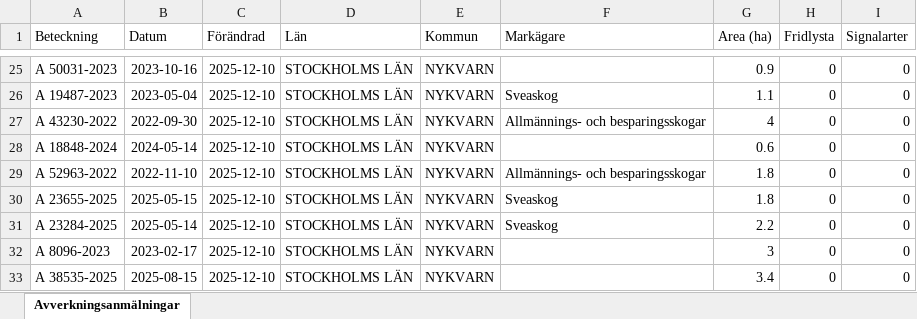
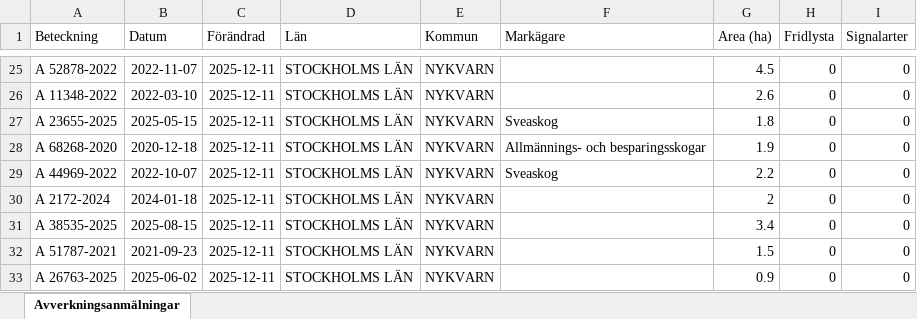
Before and after one commit to klasma/Logging_0140, an Excel workbook: Översikt NYKVARN.xlsx, sheet Avverkningsanmälningar, drawn as a sheet; only a part is shown, gaps mark what is left out; values as stored, in another font and other column widths than the file's, no borders; the diff covers the shown part only; the diff names each change by its address in the sheet, - before the commit and + after, or states it on an @@ line.

```diff
--- a/Översikt NYKVARN.xlsx (sheet Avverkningsanmälningar)
+++ b/Översikt NYKVARN.xlsx (sheet Avverkningsanmälningar)
-A25 (Beteckning): A 50031-2023
+A25 (Beteckning): A 52878-2022
-B25 (Datum): 2023-10-16
+B25 (Datum): 2022-11-07
-C25:C33 (Förändrad): 2025-12-10
+C25:C33 (Förändrad): 2025-12-11
-G25 (Area (ha)): 0.9
+G25 (Area (ha)): 4.5
-A26 (Beteckning): A 19487-2023
+A26 (Beteckning): A 11348-2022
-B26 (Datum): 2023-05-04
+B26 (Datum): 2022-03-10
-F26 (Markägare): Sveaskog
+F26 (Markägare): (empty)
-G26 (Area (ha)): 1.1
+G26 (Area (ha)): 2.6
-A27 (Beteckning): A 43230-2022
+A27 (Beteckning): A 23655-2025
-B27 (Datum): 2022-09-30
+B27 (Datum): 2025-05-15
-F27 (Markägare): Allmännings- och besparingsskogar
+F27 (Markägare): Sveaskog
-G27 (Area (ha)): 4
+G27 (Area (ha)): 1.8
-A28 (Beteckning): A 18848-2024
+A28 (Beteckning): A 68268-2020
-B28 (Datum): 2024-05-14
+B28 (Datum): 2020-12-18
-F28 (Markägare): (empty)
+F28 (Markägare): Allmännings- och besparingsskogar
-G28 (Area (ha)): 0.6
+G28 (Area (ha)): 1.9
-A29 (Beteckning): A 52963-2022
+A29 (Beteckning): A 44969-2022
-B29 (Datum): 2022-11-10
+B29 (Datum): 2022-10-07
-F29 (Markägare): Allmännings- och besparingsskogar
+F29 (Markägare): Sveaskog
-G29 (Area (ha)): 1.8
+G29 (Area (ha)): 2.2
-A30 (Beteckning): A 23655-2025
+A30 (Beteckning): A 2172-2024
-B30 (Datum): 2025-05-15
+B30 (Datum): 2024-01-18
-F30:F31 (Markägare): Sveaskog
+F30:F31 (Markägare): (empty)
-G30 (Area (ha)): 1.8
+G30 (Area (ha)): 2
-A31 (Beteckning): A 23284-2025
+A31 (Beteckning): A 38535-2025
-B31 (Datum): 2025-05-14
+B31 (Datum): 2025-08-15
-G31 (Area (ha)): 2.2
+G31 (Area (ha)): 3.4
-A32 (Beteckning): A 8096-2023
+A32 (Beteckning): A 51787-2021
-B32 (Datum): 2023-02-17
+B32 (Datum): 2021-09-23
-G32 (Area (ha)): 3
+G32 (Area (ha)): 1.5
-A33 (Beteckning): A 38535-2025
+A33 (Beteckning): A 26763-2025
-B33 (Datum): 2025-08-15
+B33 (Datum): 2025-06-02
-G33 (Area (ha)): 3.4
+G33 (Area (ha)): 0.9
```
Also changed, not shown: 295 edited cells elsewhere in this sheet, artfynd/A 11388-2024 artfynd.xlsx, artfynd/A 49680-2022 artfynd.xlsx, 41 other files.
